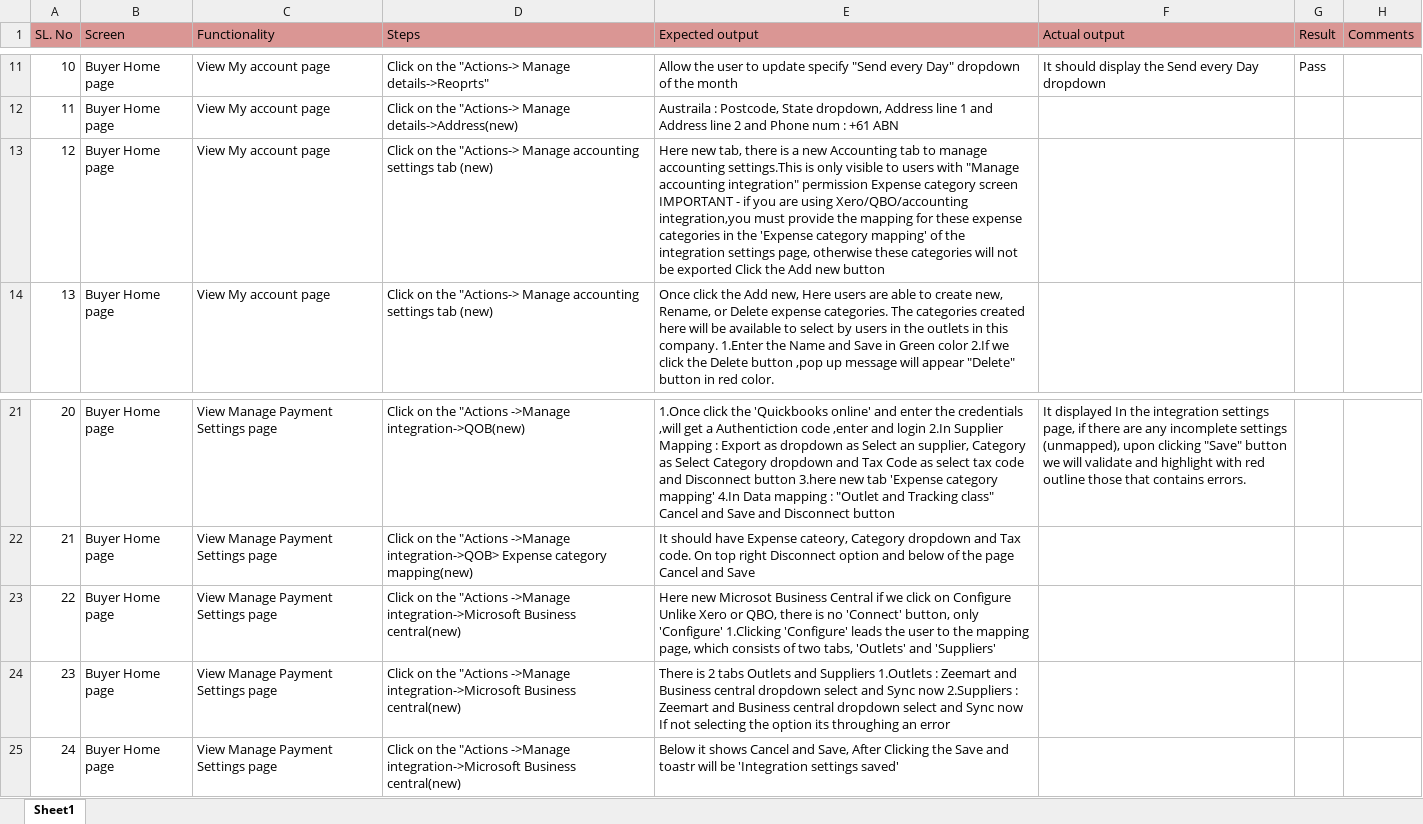
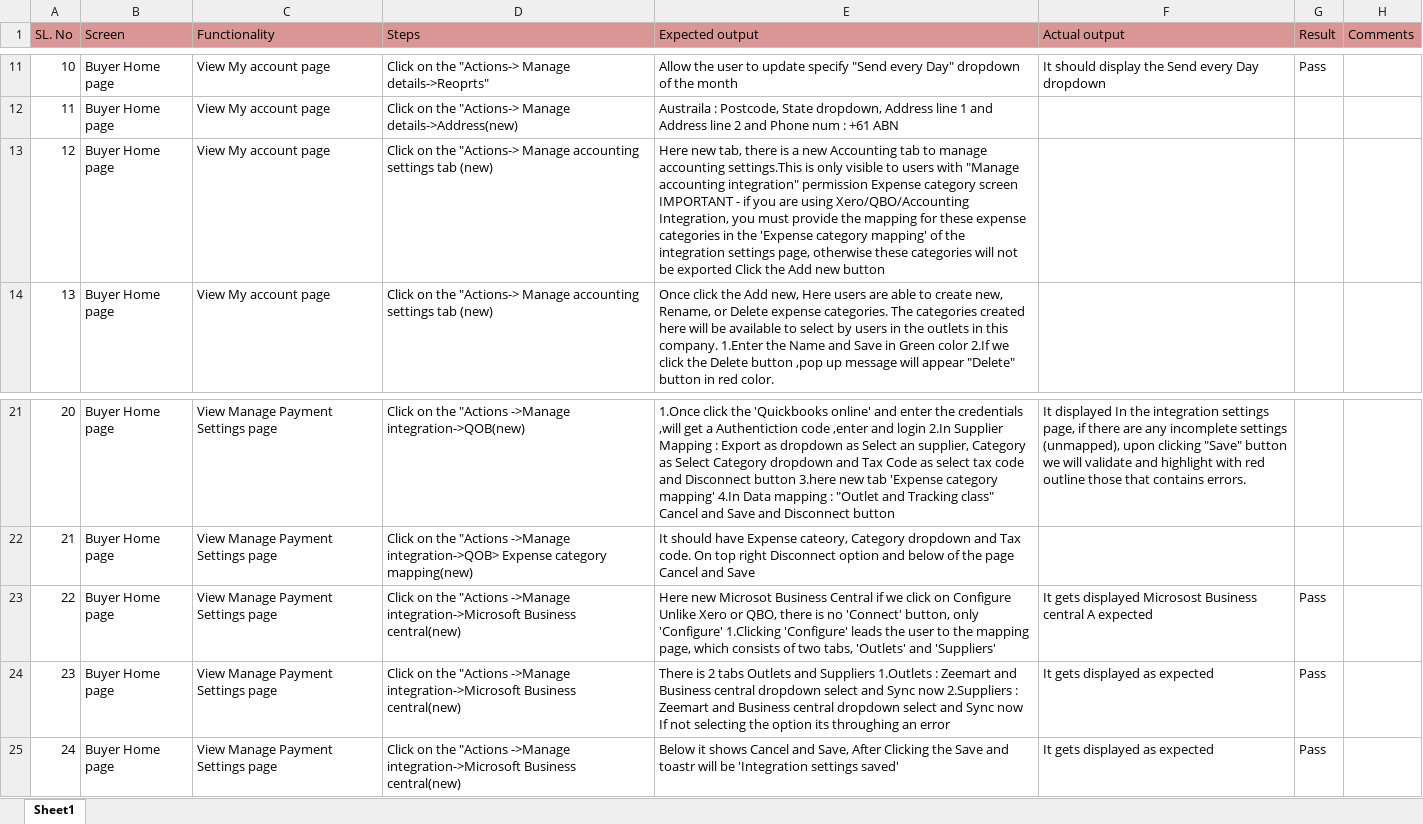
Before and after one commit to shwethazeemart/buyerautomation, an Excel workbook: Buyer hub/Settings/Manual testcases/Settings Final testcases.xlsx, sheet Sheet1, drawn as a sheet; only a part is shown, gaps mark what is left out; values as stored, in another font and other column widths than the file's, no borders; the diff names each change by its address in the sheet, - before the commit and + after, or states it on an @@ line.

Commit message:
Autual results

```diff
--- a/Buyer hub/Settings/Manual testcases/Settings Final testcases.xlsx (sheet Sheet1)
+++ b/Buyer hub/Settings/Manual testcases/Settings Final testcases.xlsx (sheet Sheet1)
-E13 (Expected output): …are using Xero/QBO/accounting integration,you must provide…
+E13 (Expected output): …are using Xero/QBO/Accounting Integration, you must provide…
-F23 (Actual output): (empty)
+F23 (Actual output): It gets displayed Microsost Business central A expected
-G23:G25 (Result): (empty)
+G23:G25 (Result): Pass
-F24:F25 (Actual output): (empty)
+F24:F25 (Actual output): It gets displayed as expected
```
Also changed, not shown: Buyer hub/Inventory/Manual testcases/Outlet -Lists testcases.xlsx, Buyer hub/Inventory/Manual testcases/Outlets-SKU testcases.xlsx.
